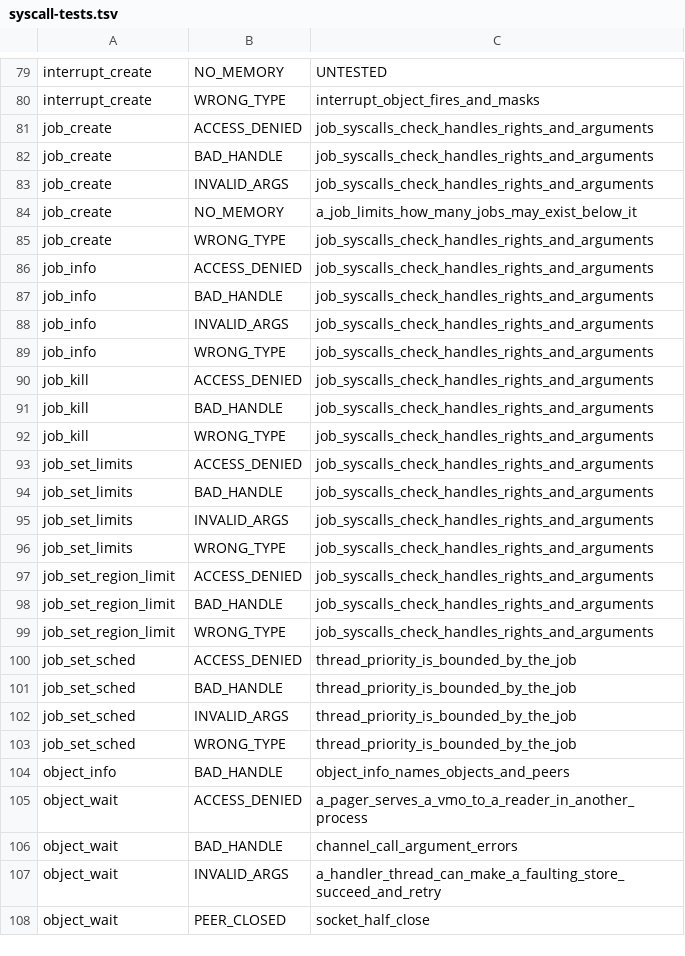
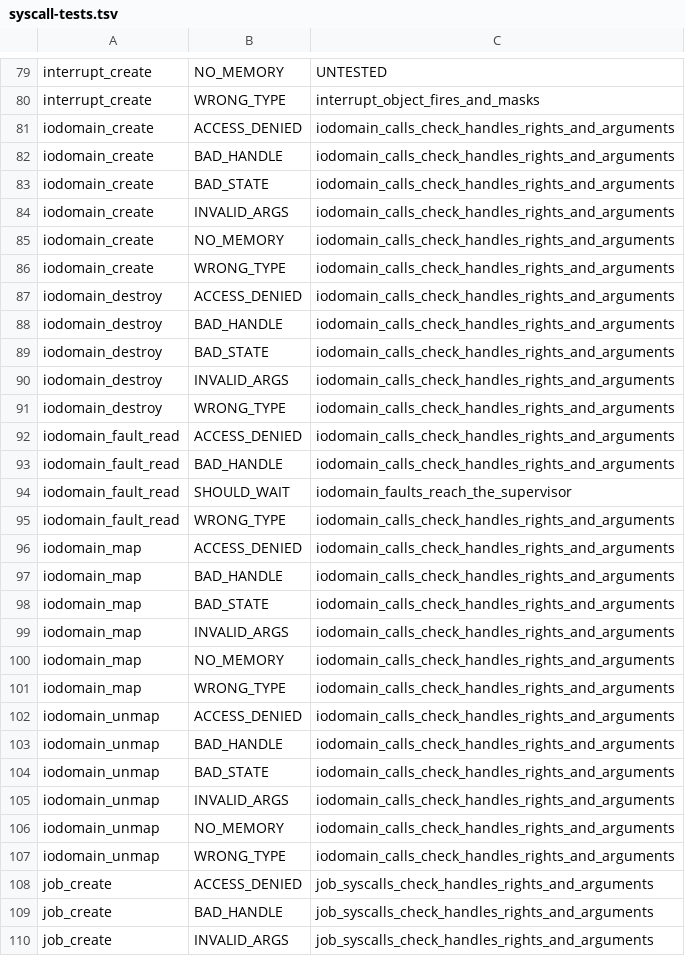
Before and after one commit to cwxyz75/riscv-basic, a TSV file: docs/reference/syscall-tests.tsv, drawn as a sheet; only a part is shown, gaps mark what is left out; the shorter side is filled out with more unchanged rows; the diff covers the shown part only; the diff names each change by its address in the sheet, - before the commit and + after, or states it on an @@ line.

```diff
--- a/docs/reference/syscall-tests.tsv
+++ b/docs/reference/syscall-tests.tsv
+row 81: iodomain_create | ACCESS_DENIED | iodomain_calls_check_handles_rights_and_arguments
+row 82: iodomain_create | BAD_HANDLE | iodomain_calls_check_handles_rights_and_arguments
+row 83: iodomain_create | BAD_STATE | iodomain_calls_check_handles_rights_and_arguments
+row 84: iodomain_create | INVALID_ARGS | iodomain_calls_check_handles_rights_and_arguments
+row 85: iodomain_create | NO_MEMORY | iodomain_calls_check_handles_rights_and_arguments
+row 86: iodomain_create | WRONG_TYPE | iodomain_calls_check_handles_rights_and_arguments
+row 87: iodomain_destroy | ACCESS_DENIED | iodomain_calls_check_handles_rights_and_arguments
+row 88: iodomain_destroy | BAD_HANDLE | iodomain_calls_check_handles_rights_and_arguments
+row 89: iodomain_destroy | BAD_STATE | iodomain_calls_check_handles_rights_and_arguments
+row 90: iodomain_destroy | INVALID_ARGS | iodomain_calls_check_handles_rights_and_arguments
+row 91: iodomain_destroy | WRONG_TYPE | iodomain_calls_check_handles_rights_and_arguments
+row 92: iodomain_fault_read | ACCESS_DENIED | iodomain_calls_check_handles_rights_and_arguments
+row 93: iodomain_fault_read | BAD_HANDLE | iodomain_calls_check_handles_rights_and_arguments
+row 94: iodomain_fault_read | SHOULD_WAIT | iodomain_faults_reach_the_supervisor
+row 95: iodomain_fault_read | WRONG_TYPE | iodomain_calls_check_handles_rights_and_arguments
+row 96: iodomain_map | ACCESS_DENIED | iodomain_calls_check_handles_rights_and_arguments
+row 97: iodomain_map | BAD_HANDLE | iodomain_calls_check_handles_rights_and_arguments
+row 98: iodomain_map | BAD_STATE | iodomain_calls_check_handles_rights_and_arguments
+row 99: iodomain_map | INVALID_ARGS | iodomain_calls_check_handles_rights_and_arguments
+row 100: iodomain_map | NO_MEMORY | iodomain_calls_check_handles_rights_and_arguments
+row 101: iodomain_map | WRONG_TYPE | iodomain_calls_check_handles_rights_and_arguments
+row 102: iodomain_unmap | ACCESS_DENIED | iodomain_calls_check_handles_rights_and_arguments
+row 103: iodomain_unmap | BAD_HANDLE | iodomain_calls_check_handles_rights_and_arguments
+row 104: iodomain_unmap | BAD_STATE | iodomain_calls_check_handles_rights_and_arguments
+row 105: iodomain_unmap | INVALID_ARGS | iodomain_calls_check_handles_rights_and_arguments
+row 106: iodomain_unmap | NO_MEMORY | iodomain_calls_check_handles_rights_and_arguments
+row 107: iodomain_unmap | WRONG_TYPE | iodomain_calls_check_handles_rights_and_arguments
```
Also changed, not shown: 9 added rows and 6 edited cells elsewhere in this file, 54 other files.
